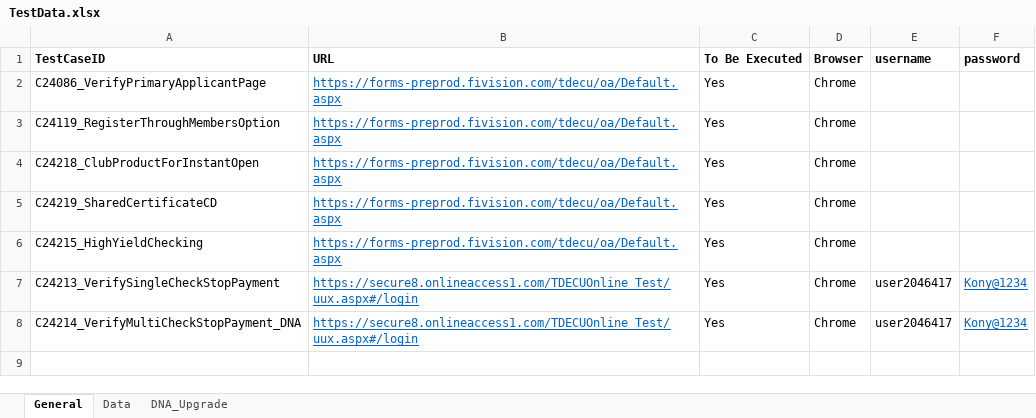
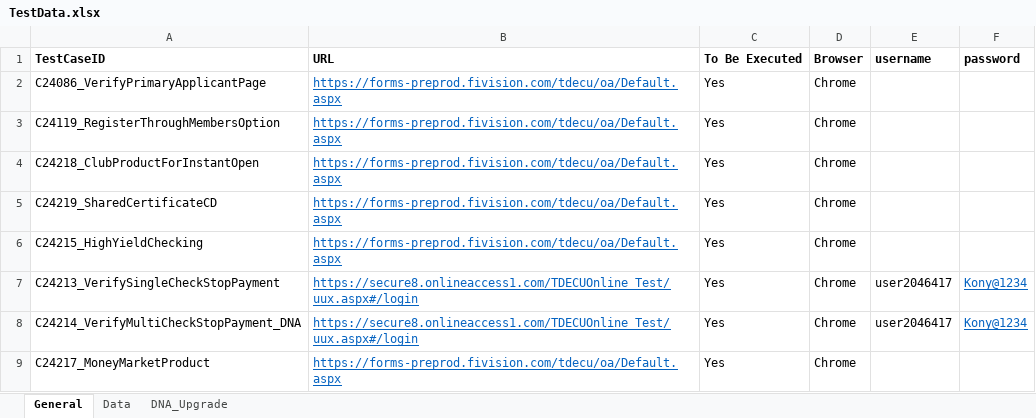
Before and after one commit to mamata-create/TDECUProjects, an Excel workbook: DNA_Upgrade_Automation/src/main/java/com/Resources/TestData.xlsx, sheet General, drawn as a sheet; values as stored, in another font and other column widths than the file's, no borders; the diff names each change by its address in the sheet, - before the commit and + after, or states it on an @@ line.

```diff
--- a/DNA_Upgrade_Automation/src/main/java/com/Resources/TestData.xlsx (sheet General)
+++ b/DNA_Upgrade_Automation/src/main/java/com/Resources/TestData.xlsx (sheet General)
+row 9: C24217_MoneyMarketProduct | https://forms-preprod.fivision.com/tdecu/oa/Default.aspx | Yes | Chrome
```
Also changed, not shown: sheet Data, 18 other files.
